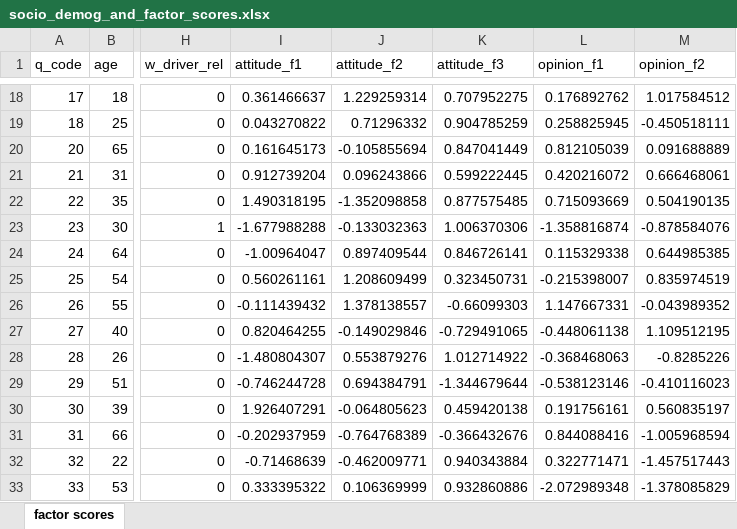
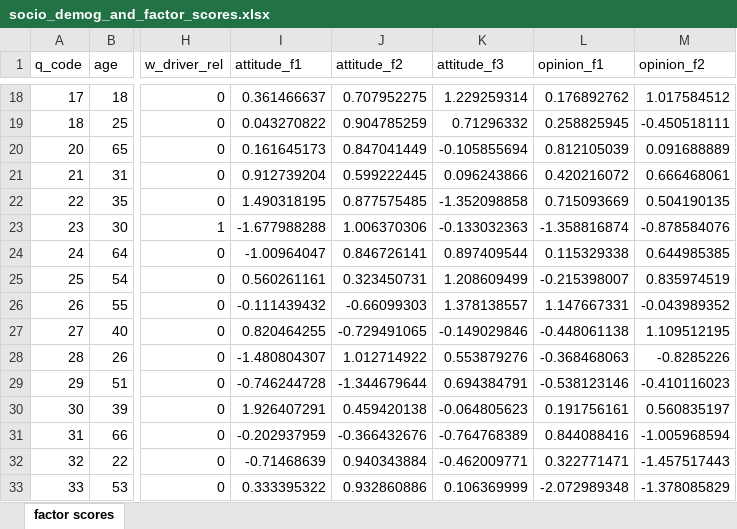
Before and after one commit to 4r5i/stat143, an Excel workbook: socio_demog_and_factor_scores.xlsx, sheet factor scores, drawn as a sheet; only a part is shown, gaps mark what is left out; values as stored, in another font and other column widths than the file's, no borders; the diff covers the shown part only; the diff names each change by its address in the sheet, - before the commit and + after, or states it on an @@ line.

```diff
--- a/socio_demog_and_factor_scores.xlsx (sheet factor scores)
+++ b/socio_demog_and_factor_scores.xlsx (sheet factor scores)
-J18 (attitude_f2): 1.229259314
+J18 (attitude_f2): 0.707952275
-K18 (attitude_f3): 0.707952275
+K18 (attitude_f3): 1.229259314
-J19 (attitude_f2): 0.71296332
+J19 (attitude_f2): 0.904785259
-K19 (attitude_f3): 0.904785259
+K19 (attitude_f3): 0.71296332
-J20 (attitude_f2): -0.105855694
+J20 (attitude_f2): 0.847041449
-K20 (attitude_f3): 0.847041449
+K20 (attitude_f3): -0.105855694
-J21 (attitude_f2): 0.096243866
+J21 (attitude_f2): 0.599222445
-K21 (attitude_f3): 0.599222445
+K21 (attitude_f3): 0.096243866
-J22 (attitude_f2): -1.352098858
+J22 (attitude_f2): 0.877575485
-K22 (attitude_f3): 0.877575485
+K22 (attitude_f3): -1.352098858
-J23 (attitude_f2): -0.133032363
+J23 (attitude_f2): 1.006370306
-K23 (attitude_f3): 1.006370306
+K23 (attitude_f3): -0.133032363
-J24 (attitude_f2): 0.897409544
+J24 (attitude_f2): 0.846726141
-K24 (attitude_f3): 0.846726141
+K24 (attitude_f3): 0.897409544
-J25 (attitude_f2): 1.208609499
+J25 (attitude_f2): 0.323450731
-K25 (attitude_f3): 0.323450731
+K25 (attitude_f3): 1.208609499
-J26 (attitude_f2): 1.378138557
+J26 (attitude_f2): -0.66099303
-K26 (attitude_f3): -0.66099303
+K26 (attitude_f3): 1.378138557
-J27 (attitude_f2): -0.149029846
+J27 (attitude_f2): -0.729491065
-K27 (attitude_f3): -0.729491065
+K27 (attitude_f3): -0.149029846
-J28 (attitude_f2): 0.553879276
+J28 (attitude_f2): 1.012714922
-K28 (attitude_f3): 1.012714922
+K28 (attitude_f3): 0.553879276
-J29 (attitude_f2): 0.694384791
+J29 (attitude_f2): -1.344679644
-K29 (attitude_f3): -1.344679644
+K29 (attitude_f3): 0.694384791
-J30 (attitude_f2): -0.064805623
+J30 (attitude_f2): 0.459420138
-K30 (attitude_f3): 0.459420138
+K30 (attitude_f3): -0.064805623
-J31 (attitude_f2): -0.764768389
+J31 (attitude_f2): -0.366432676
-K31 (attitude_f3): -0.366432676
+K31 (attitude_f3): -0.764768389
-J32 (attitude_f2): -0.462009771
+J32 (attitude_f2): 0.940343884
-K32 (attitude_f3): 0.940343884
+K32 (attitude_f3): -0.462009771
-J33 (attitude_f2): 0.106369999
+J33 (attitude_f2): 0.932860886
-K33 (attitude_f3): 0.932860886
+K33 (attitude_f3): 0.106369999
```
Also changed, not shown: 948 edited cells elsewhere in this sheet, 1 other file.
